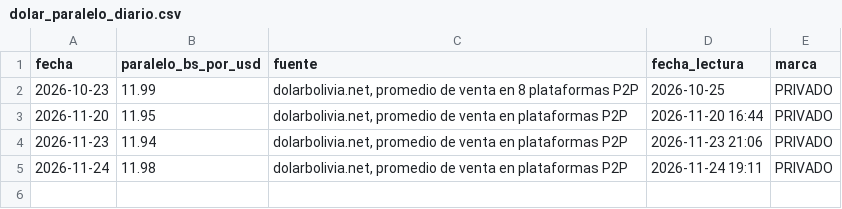
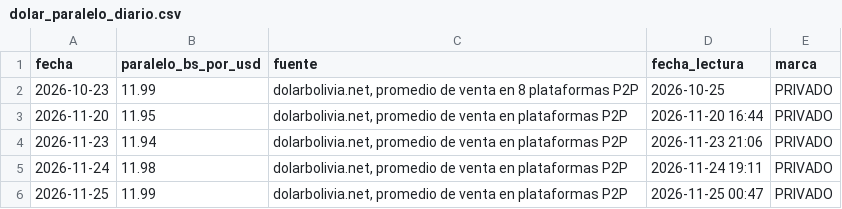
Before and after one commit to UM-Proyecto/MINERIA_DATOS, a CSV file: data/processed/scrum-54/dolar_paralelo_diario.csv, drawn as a sheet.

```diff
--- a/data/processed/scrum-54/dolar_paralelo_diario.csv
+++ b/data/processed/scrum-54/dolar_paralelo_diario.csv
@@ -5 +5,2 @@ fecha,paralelo_bs_por_usd,fuente,fecha_lectura,marca
 2026-11-24,11.98,"dolarbolivia.net, promedio de venta en plataformas P2P",2026-11-24 19:11,PRIVADO
+2026-11-25,11.99,"dolarbolivia.net, promedio de venta en plataformas P2P",2026-11-25 00:47,PRIVADO
```
Also changed, not shown: data/processed/hu-09/alertas_faltantes.csv, data/processed/scrum-54/tco_bcb_diario.csv, 7 other files.
